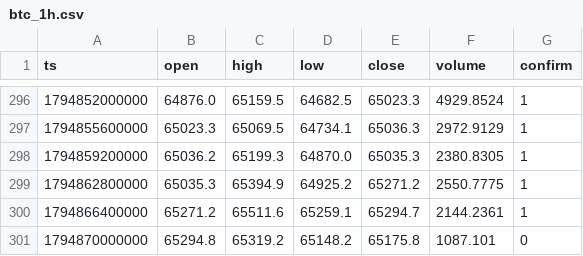
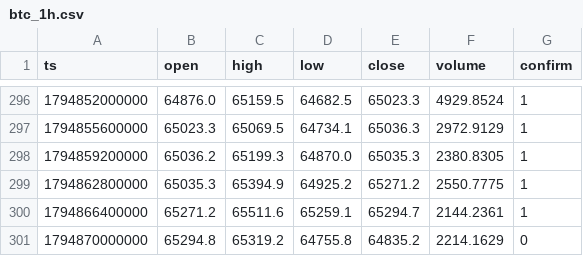
Before and after one commit to nguynquangdng12-sys/btc-data, a CSV file: data/btc_1h.csv, drawn as a sheet; only a part is shown, gaps mark what is left out.

```diff
--- a/data/btc_1h.csv
+++ b/data/btc_1h.csv
@@ -300,2 +300,2 @@ ts,open,high,low,close,volume,confirm
 1794866400000,65271.2,65511.6,65259.1,65294.7,2144.2361,1
-1794870000000,65294.8,65319.2,65148.2,65175.8,1087.101,0
+1794870000000,65294.8,65319.2,64755.8,64835.2,2214.1629,0
```
Also changed, not shown: data/btc_15m.csv, data/btc_1d.csv, 3 other files.
